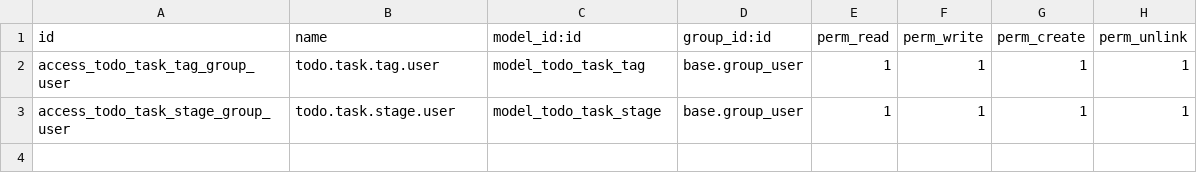
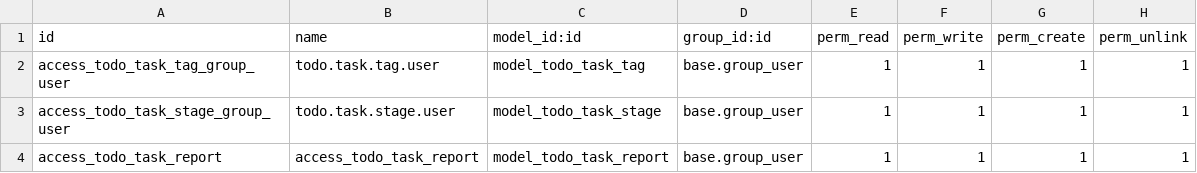
Before and after one commit to paszo/todo_stage, a CSV file: security/ir.model.access.csv, drawn as a sheet; the diff names each change by its address in the sheet, - before the commit and + after, or states it on an @@ line.

Commit message:
[ADD] Added report model and SQL report - works but not sure if correct

```diff
--- a/security/ir.model.access.csv
+++ b/security/ir.model.access.csv
+row 4: access_todo_task_report | access_todo_task_report | model_todo_task_report | base.group_user | 1 | 1 | 1 | 1
```
Also changed, not shown: 5 other files.
